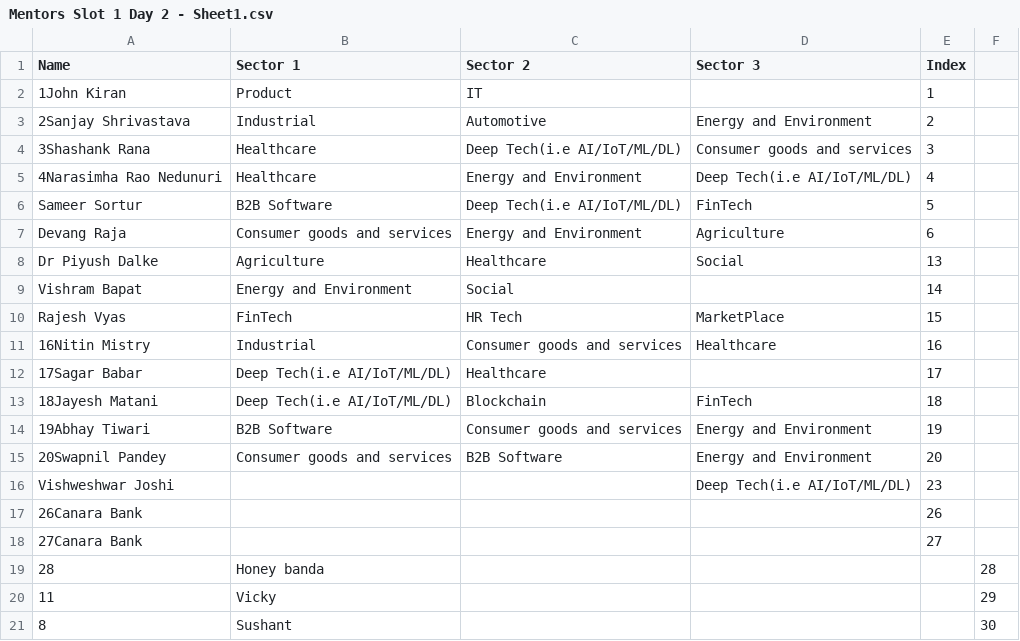
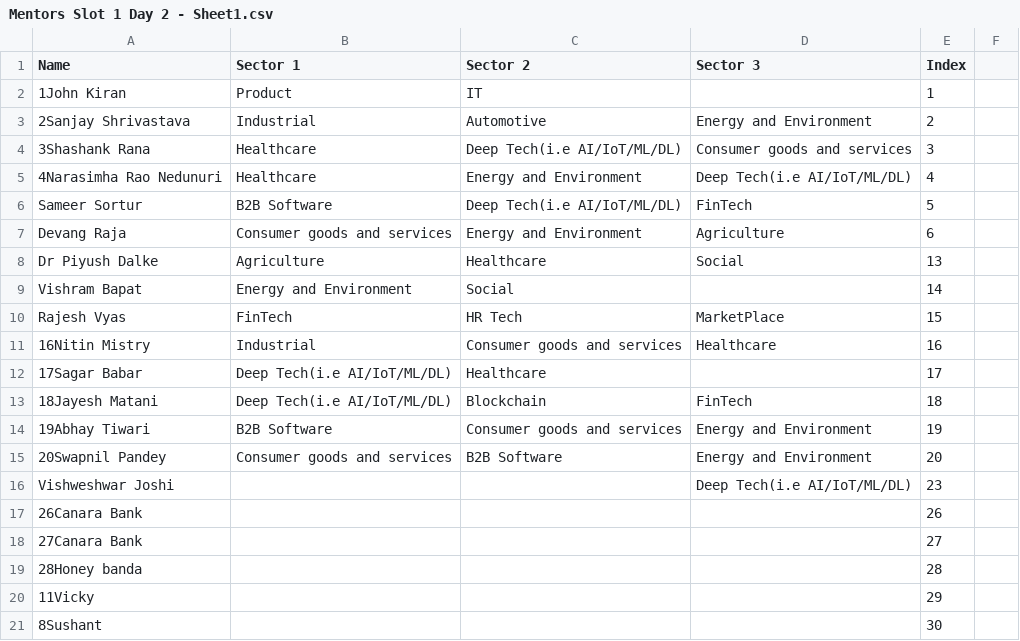
Before and after one commit to Dhruv-Git21/ECELLDAY2, a CSV file: Mentors Slot 1 Day 2 - Sheet1.csv, drawn as a sheet.

Commit message:
Update Mentors Slot 1 Day 2 - Sheet1.csv

```diff
--- a/Mentors Slot 1 Day 2 - Sheet1.csv
+++ b/Mentors Slot 1 Day 2 - Sheet1.csv
@@ -18,4 +18,4 @@ Vishweshwar Joshi,,,Deep Tech(i.e AI/IoT/ML/DL),23
 27Canara Bank,,,,27
-28,Honey banda,,,,28
-11,Vicky,,,,29
-8, Sushant,,,,30
+28Honey banda,,,,28
+11Vicky,,,,29
+8Sushant,,,,30
```
